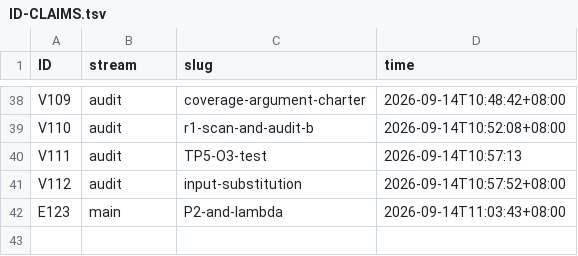
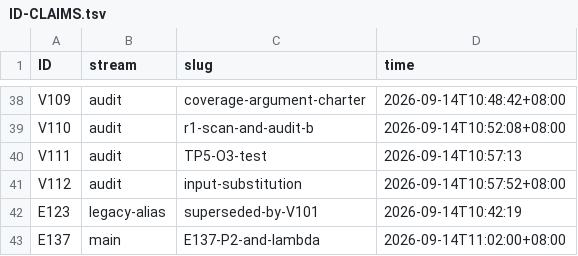
Before and after one commit to wxtanghui2023/dn-positivity, a TSV file: docs/ID-CLAIMS.tsv, drawn as a sheet; only a part is shown, gaps mark what is left out.

Commit message:
chore(ids): 修复台账——恢复 E123 legacy-alias 行（我早前清洗误删 ✗），移除工具误分配的 E123 main 行，补 E137 领用；工具 bug 第三次复现（占用判定不查台账 ✗）

```diff
--- a/docs/ID-CLAIMS.tsv
+++ b/docs/ID-CLAIMS.tsv
@@ -41,2 +41,3 @@ V111	audit	TP5-O3-test	2026-09-14T10:57:13
 V112	audit	input-substitution	2026-09-14T10:57:52+08:00
-E123	main	P2-and-lambda	2026-09-14T11:03:43+08:00
+E123	legacy-alias	superseded-by-V101	2026-09-14T10:42:19
+E137	main	E137-P2-and-lambda	2026-09-14T11:02:00+08:00
```
